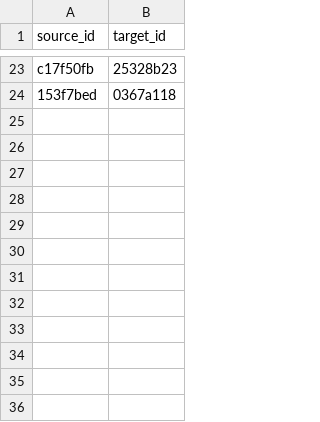
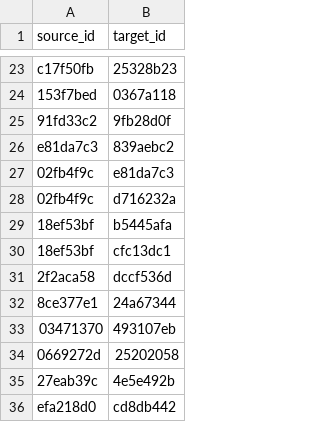
Before and after one commit to RookieInvestigator/iceberg_reforged, a CSV file: iceberg-vue/src/data/appendix/related.csv, drawn as a sheet; only a part is shown, gaps mark what is left out.

```diff
--- a/iceberg-vue/src/data/appendix/related.csv
+++ b/iceberg-vue/src/data/appendix/related.csv
@@ -24 +24,13 @@ c17f50fb,25328b23
 153f7bed,0367a118
+91fd33c2,9fb28d0f
+e81da7c3,839aebc2
+02fb4f9c,e81da7c3
+02fb4f9c,d716232a
+18ef53bf,b5445afa
+18ef53bf,cfc13dc1
+2f2aca58,dccf536d
+8ce377e1,24a67344
+03471370,493107eb
+0669272d,25202058
+27eab39c,4e5e492b
+efa218d0,cd8db442
```
Also changed, not shown: 26 other files.
